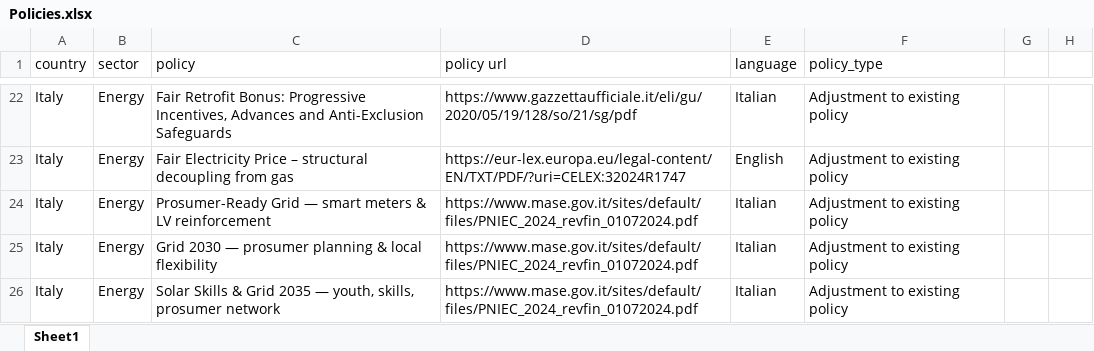
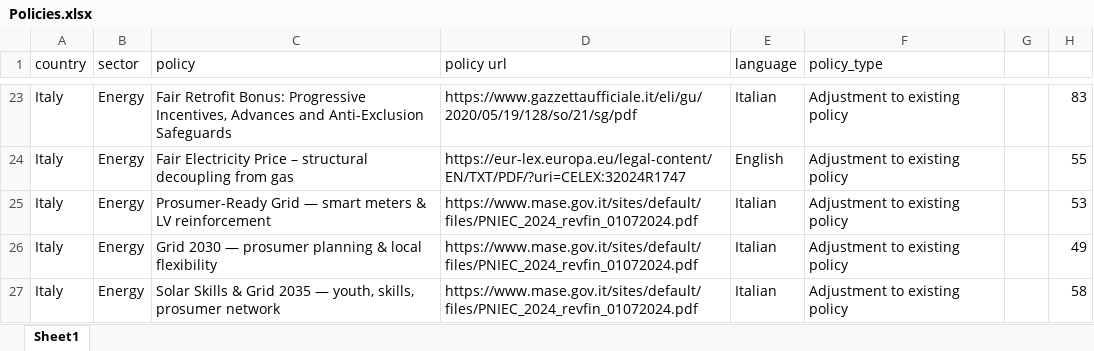
Before and after one commit to prudradeep/fitter, an Excel workbook: kb/additional/Policies.xlsx, sheet Sheet1, drawn as a sheet; only a part is shown, gaps mark what is left out; values as stored, in another font and other column widths than the file's, no borders; addresses are those after the commit; the diff covers the shown part only; the diff names each change by its address in the sheet, - before the commit and + after, or states it on an @@ line.

```diff
--- a/kb/additional/Policies.xlsx (sheet Sheet1)
+++ b/kb/additional/Policies.xlsx (sheet Sheet1)
-H23: (empty)
+H23: 83
-H24: (empty)
+H24: 55
-H25: (empty)
+H25: 53
-H26: (empty)
+H26: 49
-H27: (empty)
+H27: 58
```
Also changed, not shown: other rows of this sheet, 31 other files.
